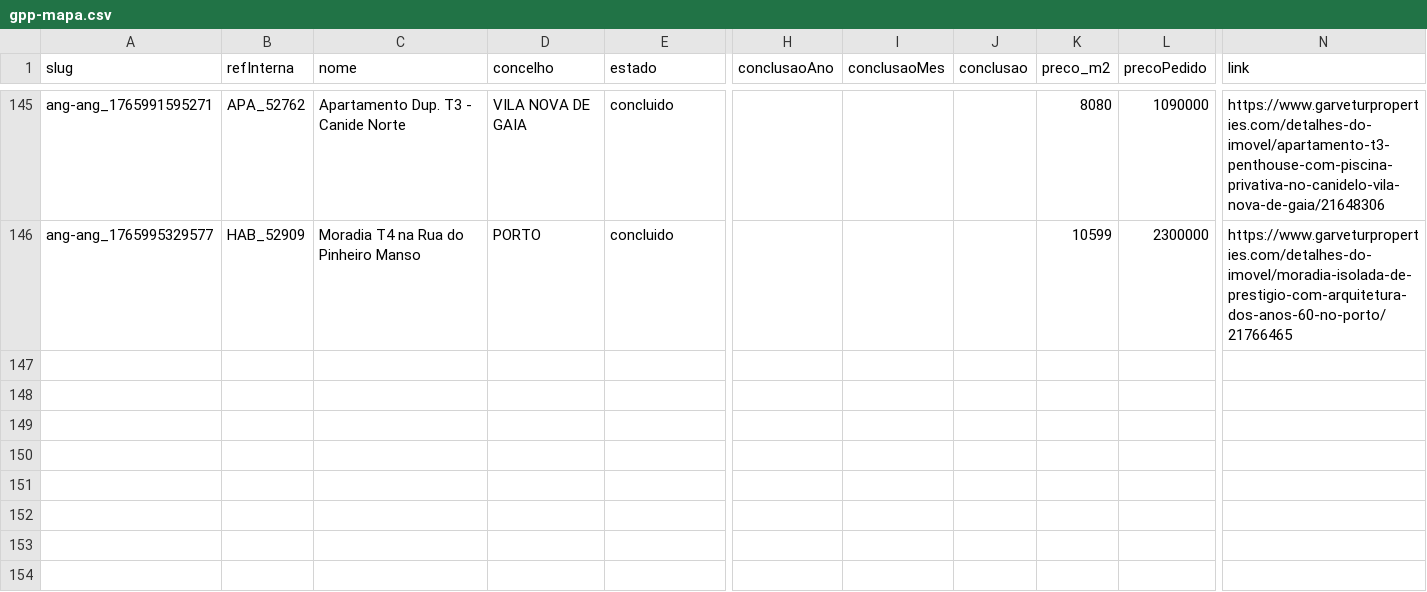
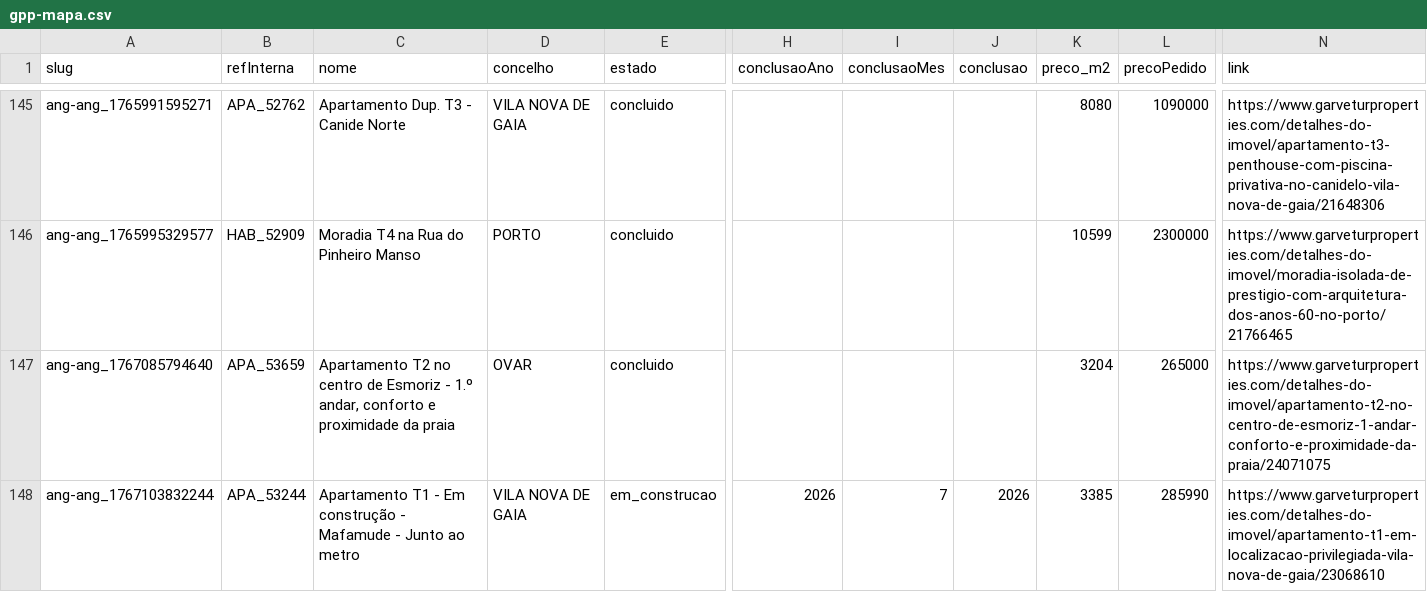
Before and after one commit to ruiquelhas1-lab/GarveturPortoPro, a CSV file: data/gpp-mapa.csv, drawn as a sheet; only a part is shown, gaps mark what is left out; rows hold the shown columns only; the diff names each change by its address in the sheet, - before the commit and + after, or states it on an @@ line.

Commit message:
Update gpp-mapa.csv

```diff
--- a/data/gpp-mapa.csv
+++ b/data/gpp-mapa.csv
+row 147: ang-ang_1767085794640 | APA_53659 | Apartamento T2 no centro de Esmoriz - 1.º andar, conforto e proximidade da praia | OVAR | concluido |  |  |  | 3204 | 265000 | https://www.garveturproperties.com/detalhes-do-imovel/apartamento-t2-no-centro-de-esmoriz-1-andar-conforto-e-proximidade-da-praia/24071075
+row 148: ang-ang_1767103832244 | APA_53244 | Apartamento T1 - Em construção - Mafamude - Junto ao metro | VILA NOVA DE GAIA | em_construcao | 2026 | 7 | 2026 | 3385 | 285990 | https://www.garveturproperties.com/detalhes-do-imovel/apartamento-t1-em-localizacao-privilegiada-vila-nova-de-gaia/23068610
```
